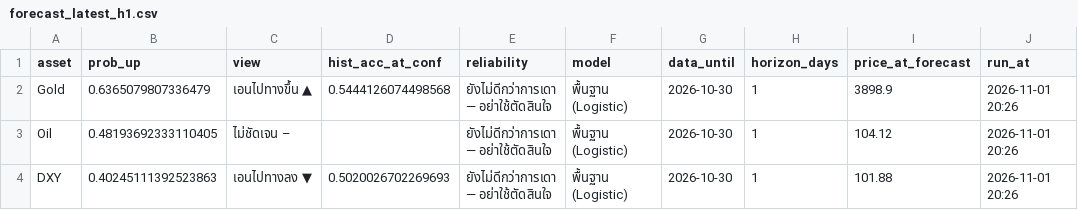
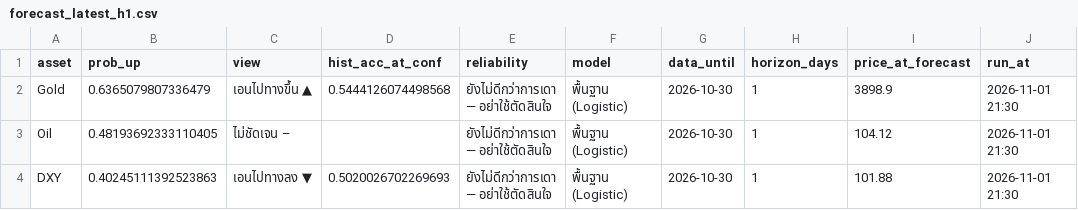
Before and after one commit to amonaipitf-ai/trading-ml, a CSV file: output/forecast_latest_h1.csv, drawn as a sheet.

Commit message:
forecast 2026-11-01

```diff
--- a/output/forecast_latest_h1.csv
+++ b/output/forecast_latest_h1.csv
@@ -1,4 +1,4 @@
 asset,prob_up,view,hist_acc_at_conf,reliability,model,data_until,horizon_days,price_at_forecast,run_at
-Gold,0.6365079807336479,เอนไปทางขึ้น ▲,0.5444126074498568,ยังไม่ดีกว่าการเดา — อย่าใช้ตัดสินใจ,พื้นฐาน (Logistic),2026-10-30,1,3898.9,2026-11-01 20:26
-Oil,0.48193692333110405,ไม่ชัดเจน –,,ยังไม่ดีกว่าการเดา — อย่าใช้ตัดสินใจ,พื้นฐาน (Logistic),2026-10-30,1,104.12,2026-11-01 20:26
-DXY,0.40245111392523863,เอนไปทางลง ▼,0.5020026702269693,ยังไม่ดีกว่าการเดา — อย่าใช้ตัดสินใจ,พื้นฐาน (Logistic),2026-10-30,1,101.88,2026-11-01 20:26
+Gold,0.6365079807336479,เอนไปทางขึ้น ▲,0.5444126074498568,ยังไม่ดีกว่าการเดา — อย่าใช้ตัดสินใจ,พื้นฐาน (Logistic),2026-10-30,1,3898.9,2026-11-01 21:30
+Oil,0.48193692333110405,ไม่ชัดเจน –,,ยังไม่ดีกว่าการเดา — อย่าใช้ตัดสินใจ,พื้นฐาน (Logistic),2026-10-30,1,104.12,2026-11-01 21:30
+DXY,0.40245111392523863,เอนไปทางลง ▼,0.5020026702269693,ยังไม่ดีกว่าการเดา — อย่าใช้ตัดสินใจ,พื้นฐาน (Logistic),2026-10-30,1,101.88,2026-11-01 21:30
```
Also changed, not shown: output/forecast_latest_h5.csv, 7 other files.
